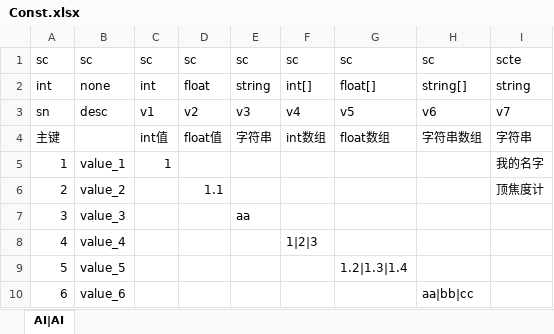
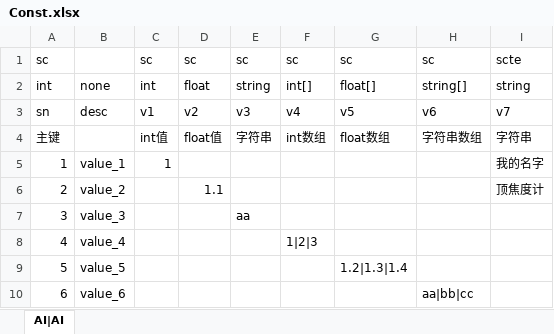
Before and after one commit to yu13473054/UnityFrameWork, an Excel workbook: 配置表/CN/Const.xlsx, sheet AI|AI, drawn as a sheet; values as stored, in another font and other column widths than the file's, no borders; the diff names each change by its address in the sheet, - before the commit and + after, or states it on an @@ line.

```diff
--- a/配置表/CN/Const.xlsx (sheet AI|AI)
+++ b/配置表/CN/Const.xlsx (sheet AI|AI)
-B1: sc
+B1: (empty)
```
Also changed, not shown: 25 other files.
